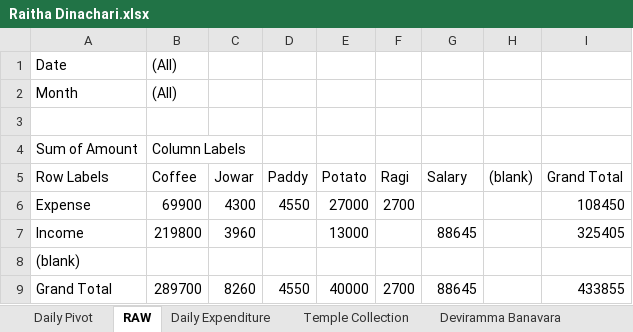
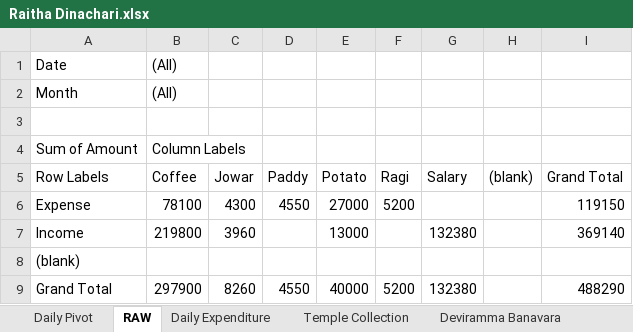
Before and after one commit to APP94815-ec-br/RaithaDinachari, an Excel workbook: Raitha Dinachari.xlsx, sheet RAW, drawn as a sheet; values as stored, in another font and other column widths than the file's, no borders; the diff names each change by its address in the sheet, - before the commit and + after, or states it on an @@ line.

```diff
--- a/Raitha Dinachari.xlsx (sheet RAW)
+++ b/Raitha Dinachari.xlsx (sheet RAW)
-B6 (Coffee): 69900
+B6 (Coffee): 78100
-F6 (Ragi): 2700
+F6 (Ragi): 5200
-I6 (Grand Total): 108450
+I6 (Grand Total): 119150
-G7 (Salary): 88645
+G7 (Salary): 132380
-I7 (Grand Total): 325405
+I7 (Grand Total): 369140
-B9 (Coffee): 289700
+B9 (Coffee): 297900
-F9 (Ragi): 2700
+F9 (Ragi): 5200
-G9 (Salary): 88645
+G9 (Salary): 132380
-I9 (Grand Total): 433855
+I9 (Grand Total): 488290
```
Also changed, not shown: sheet Daily Expenditure, sheet Daily Pivot, formulas that keep their value, hidden cells.
